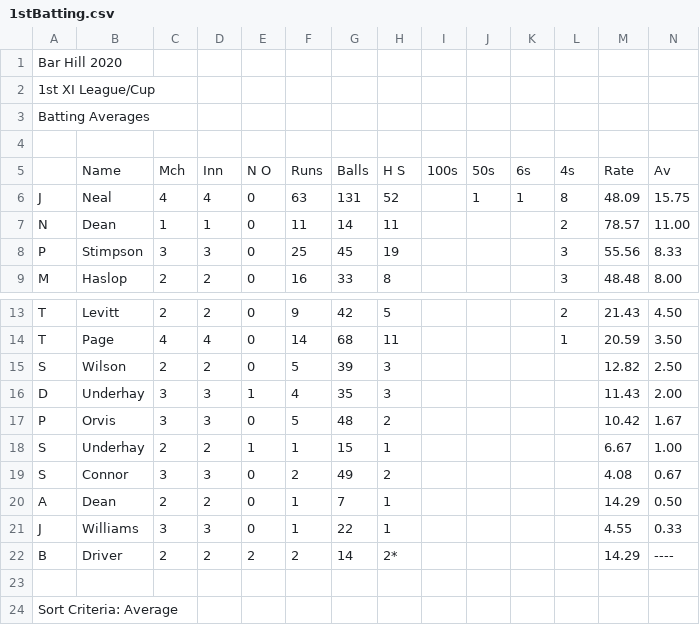
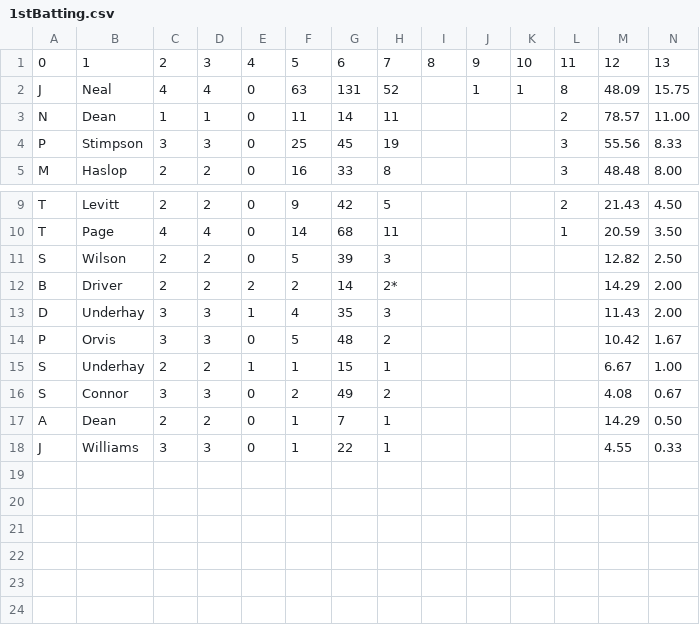
Before and after one commit to barhillcricket/bhcc, a CSV file: archive/2020/stats/1stBatting.csv, drawn as a sheet; only a part is shown, gaps mark what is left out; removed rows and columns are numbered as before the commit, all else as after; the diff names each change by its address in the sheet, - before the commit and + after, or states it on an @@ line.

```diff
--- a/archive/2020/stats/1stBatting.csv
+++ b/archive/2020/stats/1stBatting.csv
-row 1: Bar Hill 2020
-row 2: 1st XI League/Cup
-row 3: Batting Averages
-row 1: (empty)
+row 1: 0 | 1 | 2 | 3 | 4 | 5 | 6 | 7 | 8 | 9 | 10 | 11 | 12 | 13
-row 5:  | Name | Mch | Inn | N O | Runs | Balls | H S | 100s | 50s | 6s | 4s | Rate | Av
+row 12: B | Driver | 2 | 2 | 2 | 2 | 14 | 2* |  |  |  |  | 14.29 | 2.00
-row 22: B | Driver | 2 | 2 | 2 | 2 | 14 | 2* |  |  |  |  | 14.29 | ----
-row 23: (empty)
-row 24: Sort Criteria: Average
```
Also changed, not shown: archive/2020/stats/1stBowling.csv, archive/2020/stats/1stFielding.csv, 13 other files.
